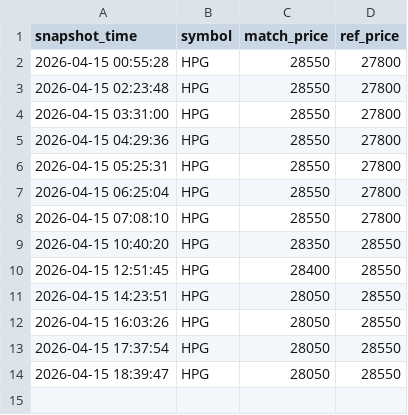
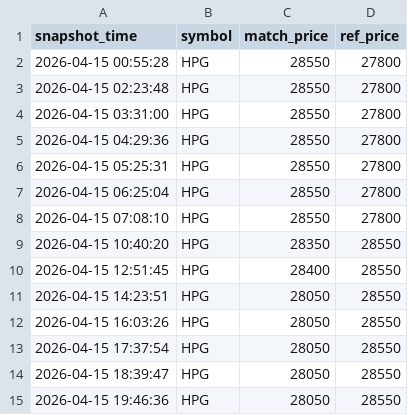
Before and after one commit to Huy24vt/stock-dashboard, a CSV file: data/intraday/2026-04-15/hpg_intraday.csv, drawn as a sheet.

```diff
--- a/data/intraday/2026-04-15/hpg_intraday.csv
+++ b/data/intraday/2026-04-15/hpg_intraday.csv
@@ -14 +14,2 @@
 2026-04-15 18:39:47,HPG,28050,28550
+2026-04-15 19:46:36,HPG,28050,28550
```
Also changed, not shown: data/intraday/2026-04-15/acb_intraday.csv, data/intraday/2026-04-15/fpt_intraday.csv.
